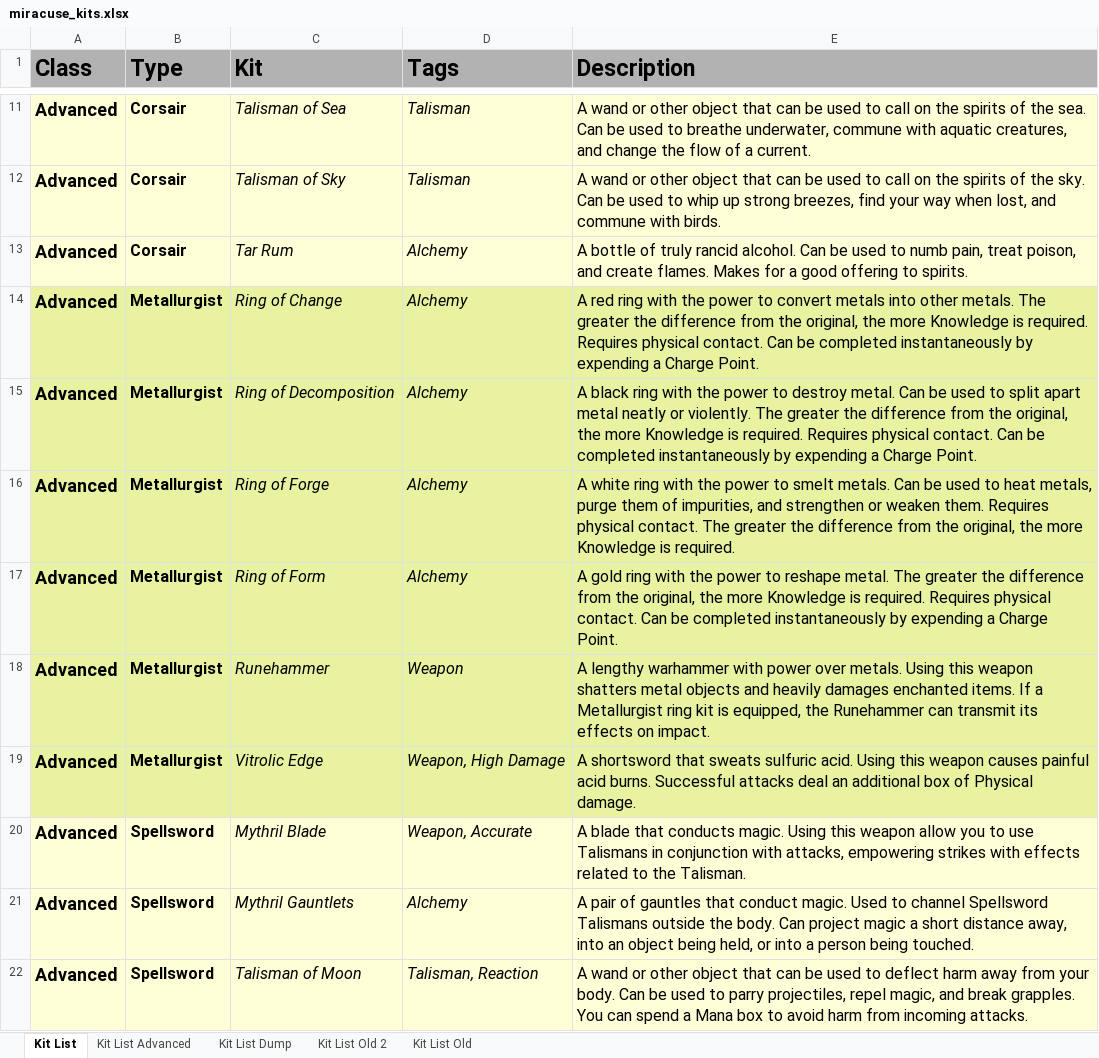
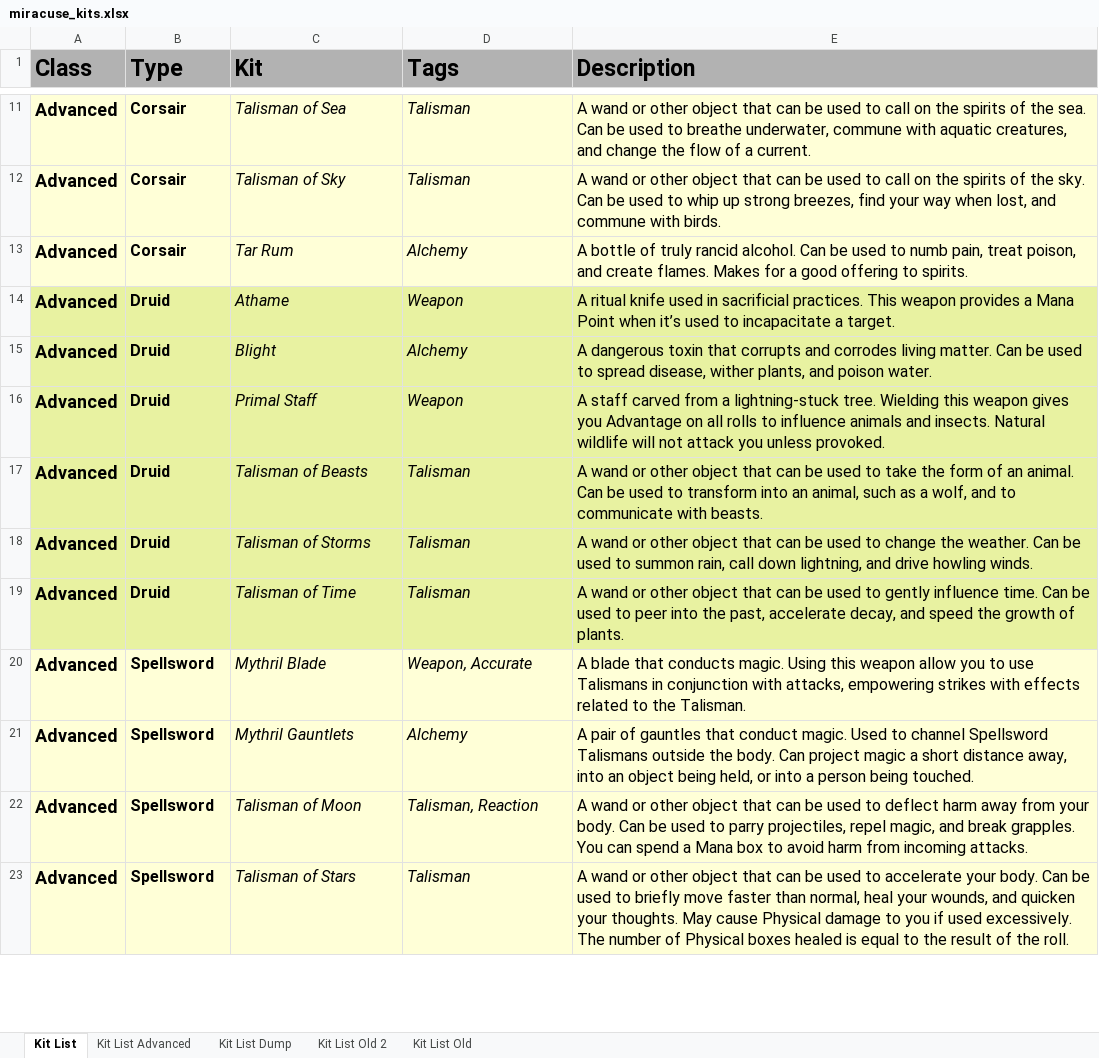
Before and after one commit to miracuse/miracuse.github.io, an Excel workbook: miracuse_kits.xlsx, sheet Kit List, drawn as a sheet; only a part is shown, gaps mark what is left out; the shorter side is filled out with more unchanged rows; values as stored, in another font and other column widths than the file's, no borders; charts and pictures not drawn; removed rows and columns are numbered as before the commit, all else as after; the diff names each change by its address in the sheet, - before the commit and + after, or states it on an @@ line.

Commit message:
Added druids

```diff
--- a/miracuse_kits.xlsx (sheet Kit List)
+++ b/miracuse_kits.xlsx (sheet Kit List)
-row 14: Advanced | Metallurgist | Ring of Change | Alchemy | A red ring with the power to convert metals into other metals. The greater the difference from the original, the more Knowledge is required. Requires physical contact. Can be completed instantaneously by expending a Charge Point.
-row 15: Advanced | Metallurgist | Ring of Decomposition | Alchemy | A black ring with the power to destroy metal. Can be used to split apart metal neatly or violently. The greater the difference from the original, the more Knowledge is required. Requires physical contact. Can be completed instantaneously by expending a Charge Point.
-row 16: Advanced | Metallurgist | Ring of Forge | Alchemy | A white ring with the power to smelt metals. Can be used to heat metals, purge them of impurities, and strengthen or weaken them. Requires physical contact. The greater the difference from the original, the more Knowledge is required.
-row 17: Advanced | Metallurgist | Ring of Form | Alchemy | A gold ring with the power to reshape metal. The greater the difference from the original, the more Knowledge is required. Requires physical contact. Can be completed instantaneously by expending a Charge Point.
-B14 (Type): Metallurgist
+B14 (Type): Druid
-C14 (Kit): Runehammer
+C14 (Kit): Athame
-E14 (Description): A lengthy warhammer with power over metals. Using this weapon shatters metal objects and heavily damages enchanted items. If a Metallurgist ring kit is equipped, the Runehammer can transmit its effects on impact.
+E14 (Description): A ritual knife used in sacrificial practices. This weapon provides a Mana Point when it’s used to incapacitate a target.
-row 19: Advanced | Metallurgist | Vitrolic Edge | Weapon, High Damage | A shortsword that sweats sulfuric acid. Using this weapon causes painful acid burns. Successful attacks deal an additional box of Physical damage.
+row 15: Advanced | Druid | Blight | Alchemy | A dangerous toxin that corrupts and corrodes living matter. Can be used to spread disease, wither plants, and poison water.
+row 16: Advanced | Druid | Primal Staff | Weapon | A staff carved from a lightning-stuck tree. Wielding this weapon gives you Advantage on all rolls to influence animals and insects. Natural wildlife will not attack you unless provoked.
+row 17: Advanced | Druid | Talisman of Beasts | Talisman | A wand or other object that can be used to take the form of an animal. Can be used to transform into an animal, such as a wolf, and to communicate with beasts.
+row 18: Advanced | Druid | Talisman of Storms | Talisman | A wand or other object that can be used to change the weather. Can be used to summon rain, call down lightning, and drive howling winds.
+row 19: Advanced | Druid | Talisman of Time | Talisman | A wand or other object that can be used to gently influence time. Can be used to peer into the past, accelerate decay, and speed the growth of plants.
```
Also changed, not shown: sheet Kit List Advanced, 7 other files.
